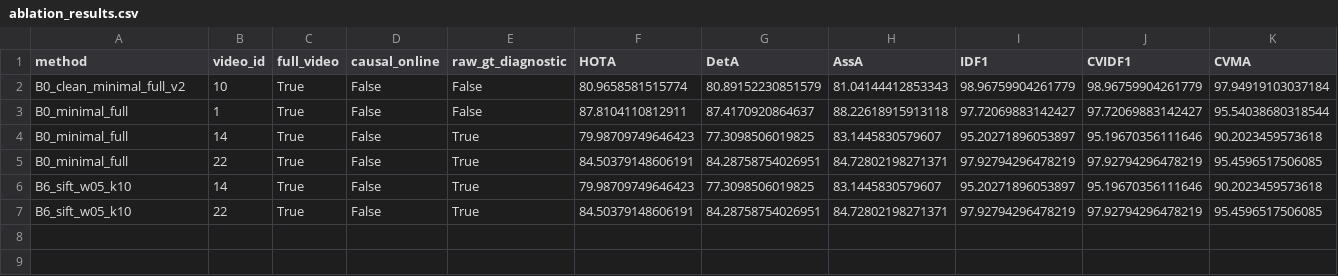
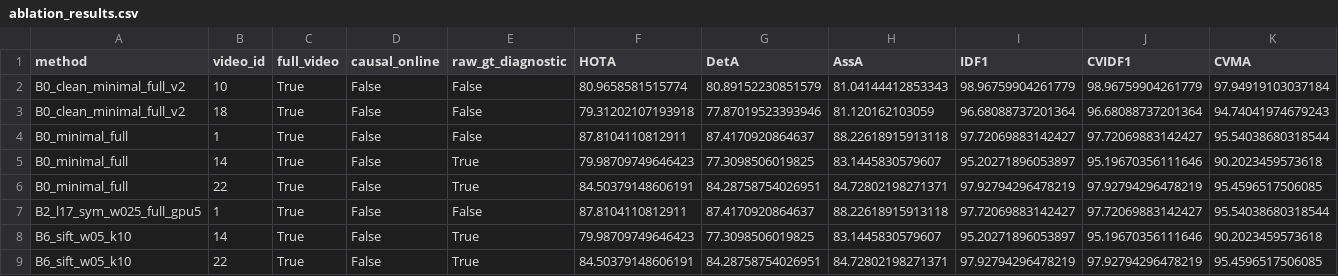
Before and after one commit to LYQ1107/WWW, a CSV file: results/ablation_results.csv, drawn as a sheet; only a part is shown; rows hold the shown columns only; the diff names each change by its address in the sheet, - before the commit and + after, or states it on an @@ line.

```diff
--- a/results/ablation_results.csv
+++ b/results/ablation_results.csv
+row 3: B0_clean_minimal_full_v2 | 18 | True | False | False | 79.31202107193918 | 77.87019523393946 | 81.120162103059 | 96.68088737201364 | 96.68088737201364 | 94.74041974679243
+row 7: B2_l17_sym_w025_full_gpu5 | 1 | True | False | False | 87.8104110812911 | 87.4170920864637 | 88.22618915913118 | 97.72069883142427 | 97.72069883142427 | 95.54038680318544
```
Also changed, not shown: results/runtime_results.csv, 10 other files.
